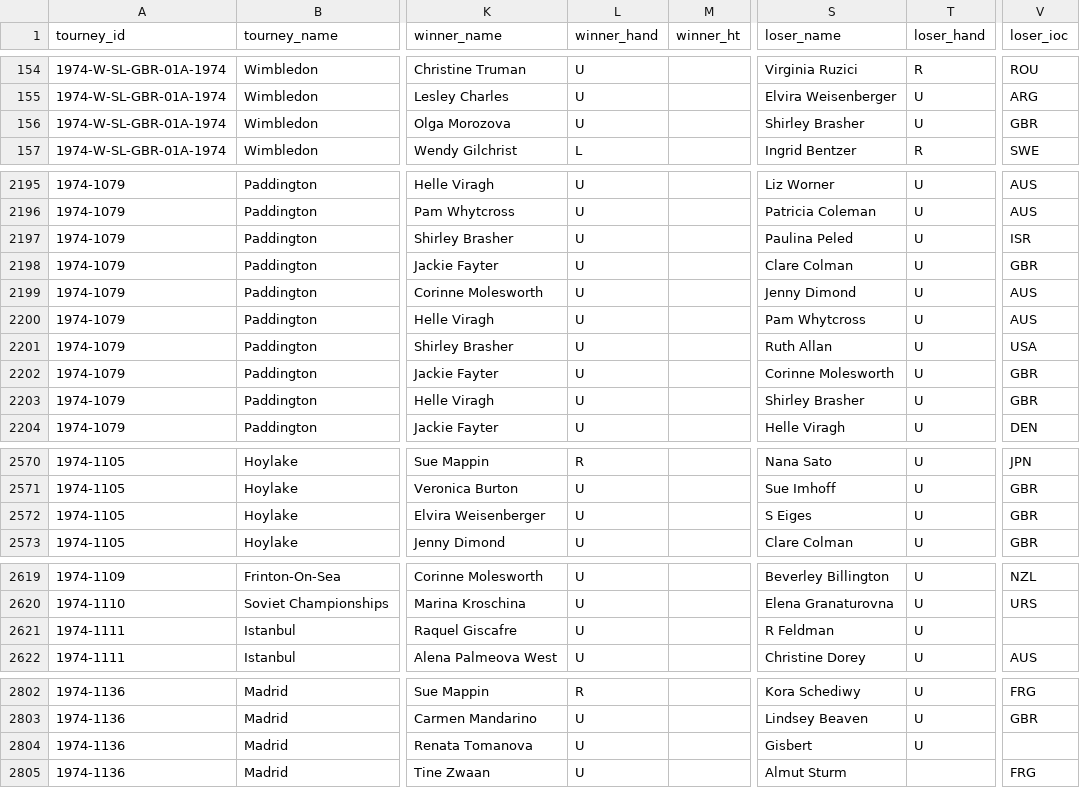
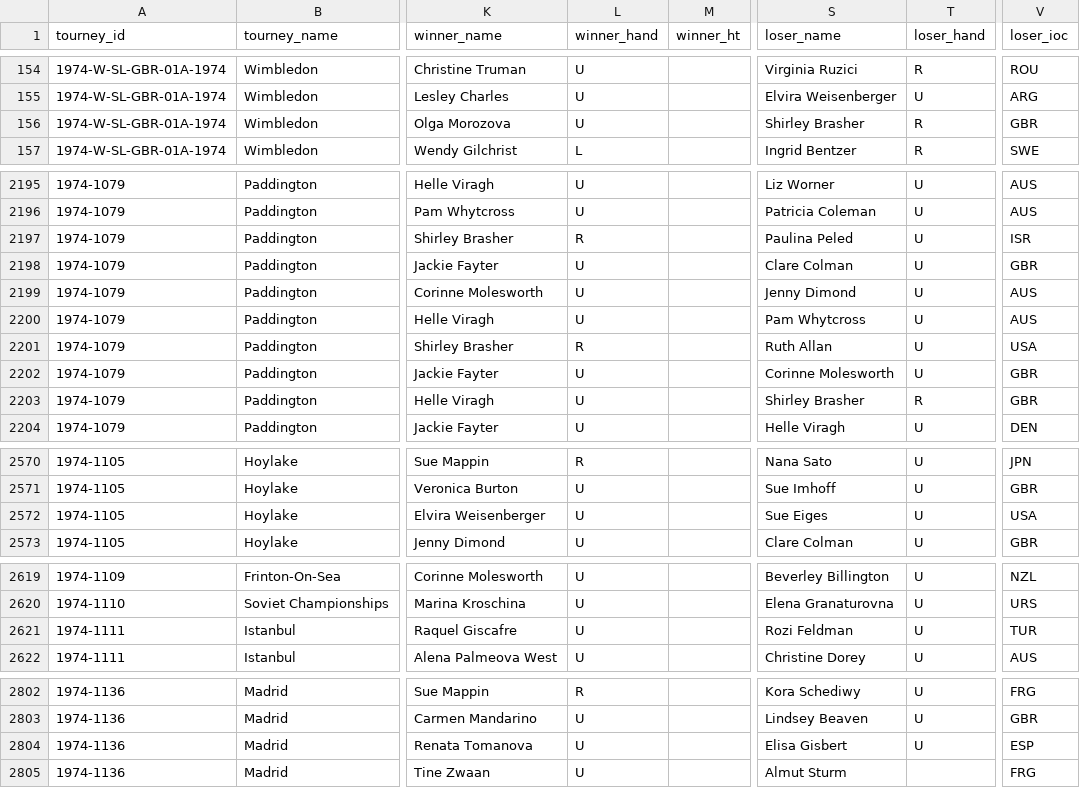
Before and after one commit to JeffSackmann/tennis_wta, a CSV file: wta_matches_1974.csv, drawn as a sheet; only a part is shown, gaps mark what is left out; the diff covers the shown part only; the diff names each change by its address in the sheet, - before the commit and + after, or states it on an @@ line.

Commit message:
1974, 76-78 qualies
A few hundred qualification matches for top-level events in this years, including 74 and 77 wimbledon qualies.

(this commit also affects the non-qualies files (e.g. wta_matches_1974.csv) because I re-labeled a few tournaments as Satellites, so they moved from one file to another. And there's the usual trickle of minor name corrections, etc.)

```diff
--- a/wta_matches_1974.csv
+++ b/wta_matches_1974.csv
-T156 (loser_hand): U
+T156 (loser_hand): R
-L2197 (winner_hand): U
+L2197 (winner_hand): R
-L2201 (winner_hand): U
+L2201 (winner_hand): R
-T2203 (loser_hand): U
+T2203 (loser_hand): R
-S2572 (loser_name): S Eiges
+S2572 (loser_name): Sue Eiges
-V2572 (loser_ioc): GBR
+V2572 (loser_ioc): USA
-S2621 (loser_name): R Feldman
+S2621 (loser_name): Rozi Feldman
-V2621 (loser_ioc): (empty)
+V2621 (loser_ioc): TUR
-S2804 (loser_name): Gisbert
+S2804 (loser_name): Elisa Gisbert
-V2804 (loser_ioc): (empty)
+V2804 (loser_ioc): ESP
```
Also changed, not shown: 2 edited cells elsewhere in this file, wta_matches_1976.csv, wta_matches_1977.csv, 5 other files.
